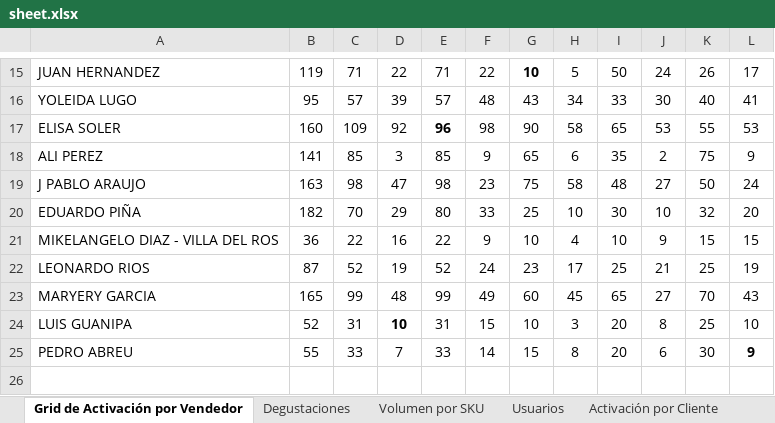
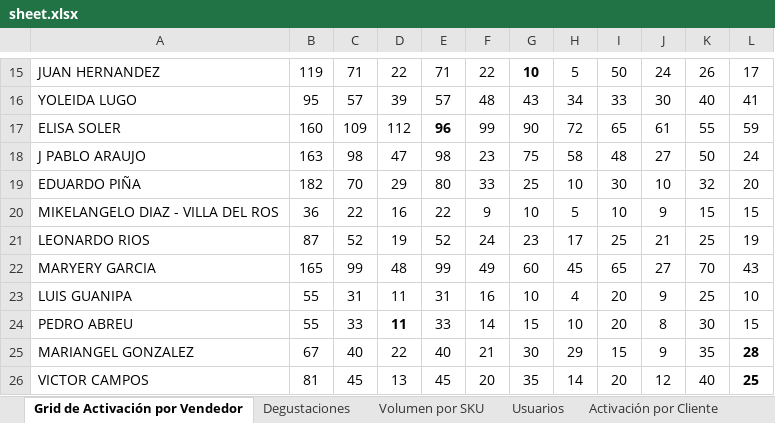
Before and after one commit to legatixpro-alt/dashboard-fdv---planificador, an Excel workbook: sheet.xlsx, sheet Grid de Activación por Vendedor, drawn as a sheet; only a part is shown, gaps mark what is left out; values as stored, in another font and other column widths than the file's, no borders; charts and pictures not drawn; removed rows and columns are numbered as before the commit, all else as after; the diff covers the shown part only; the diff names each change by its address in the sheet, - before the commit and + after, or states it on an @@ line.

```diff
--- a/sheet.xlsx (sheet Grid de Activación por Vendedor)
+++ b/sheet.xlsx (sheet Grid de Activación por Vendedor)
-D17: 92
+D17: 112
-F17: 98
+F17: 99
-H17: 58
+H17: 72
-J17: 53
+J17: 61
-L17: 53
+L17: 59
-row 18: ALI PEREZ | 141 | 85 | 3 | 85 | 9 | 65 | 6 | 35 | 2 | 75 | 9
-H20: 4
+H20: 5
-B23: 52
+B23: 55
-D23: 10
+D23: 11
-D23 bold: on
+D23 bold: off
-F23: 15
+F23: 16
-H23: 3
+H23: 4
-J23: 8
+J23: 9
-D24: 7
+D24: 11
-D24 bold: off
+D24 bold: on
-H24: 8
+H24: 10
-J24: 6
+J24: 8
-L24: 9
+L24: 15
-L24 bold: on
+L24 bold: off
+row 25: MARIANGEL GONZALEZ | 67 | 40 | 22 | 40 | 21 | 30 | 29 | 15 | 9 | 35 | 28
+row 26: VICTOR CAMPOS | 81 | 45 | 13 | 45 | 20 | 35 | 14 | 20 | 12 | 40 | 25
```
Also changed, not shown: 12 edited cells elsewhere in this sheet, sheet Volumen por SKU, sheet pollo, sheet Enteros Ligeros, sheet Aceite, sheet Degustaciones, sheet jamon asturias, 1 more sheet, 43 other files.
